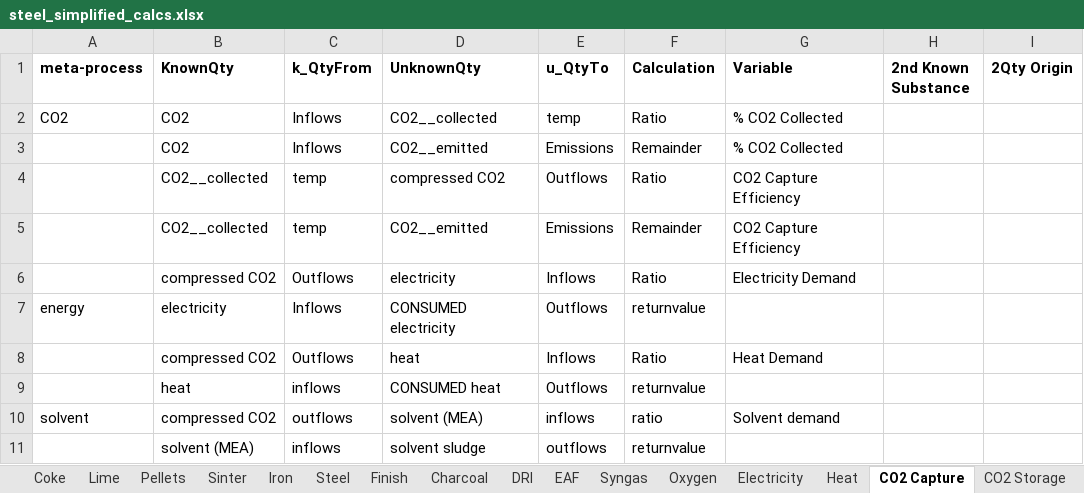
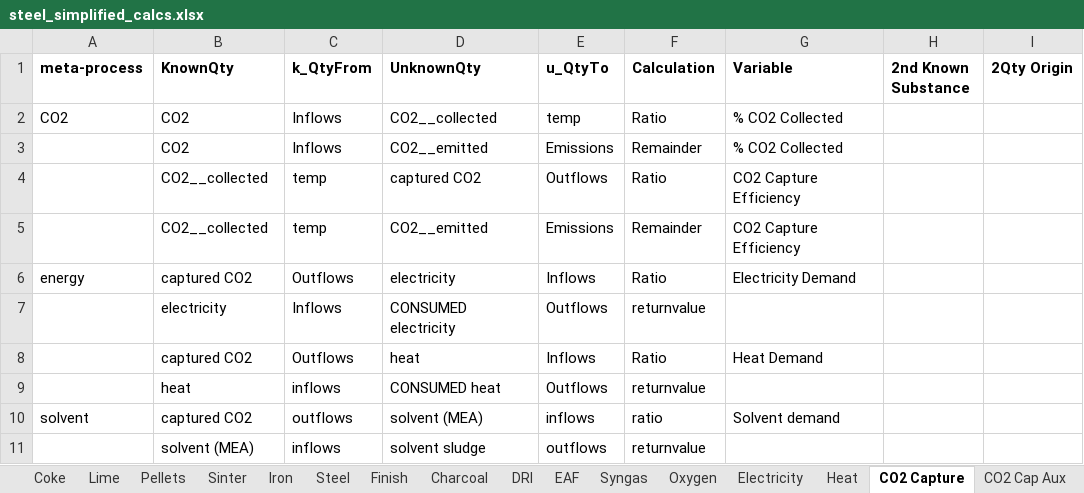
Before and after one commit to concoctions/BlackBlox, an Excel workbook: data/steel/steel_simplified_calcs.xlsx, sheet CO2 Capture, drawn as a sheet; only a part is shown; values as stored, in another font and other column widths than the file's, no borders; the diff names each change by its address in the sheet, - before the commit and + after, or states it on an @@ line.

```diff
--- a/data/steel/steel_simplified_calcs.xlsx (sheet CO2 Capture)
+++ b/data/steel/steel_simplified_calcs.xlsx (sheet CO2 Capture)
+sheet tab: CO2 Cap Aux
-D4 (UnknownQty): compressed CO2
+D4 (UnknownQty): captured CO2
-A6 (meta-process): (empty)
+A6 (meta-process): energy
-B6 (KnownQty): compressed CO2
+B6 (KnownQty): captured CO2
-A7 (meta-process): energy
+A7 (meta-process): (empty)
-B8 (KnownQty): compressed CO2
+B8 (KnownQty): captured CO2
-B10 (KnownQty): compressed CO2
+B10 (KnownQty): captured CO2
```
Also changed, not shown: other sheet tabs, data/shared/fuels.xlsx, data/steel/steel_simplified_var.xlsx, 1 other file.
